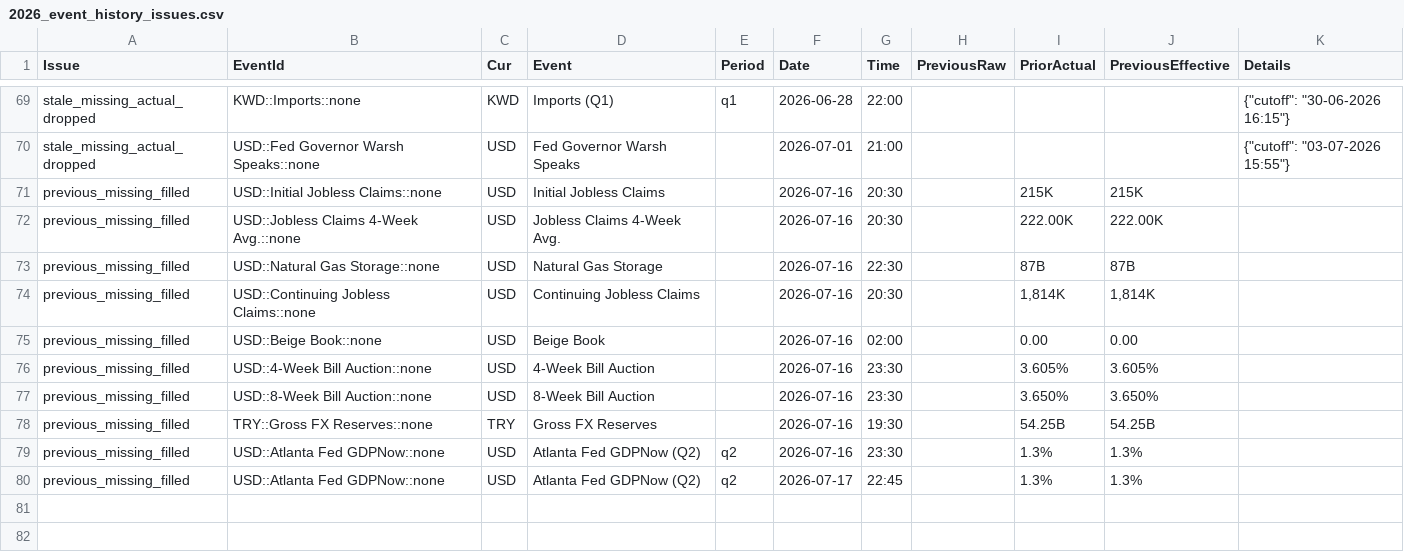
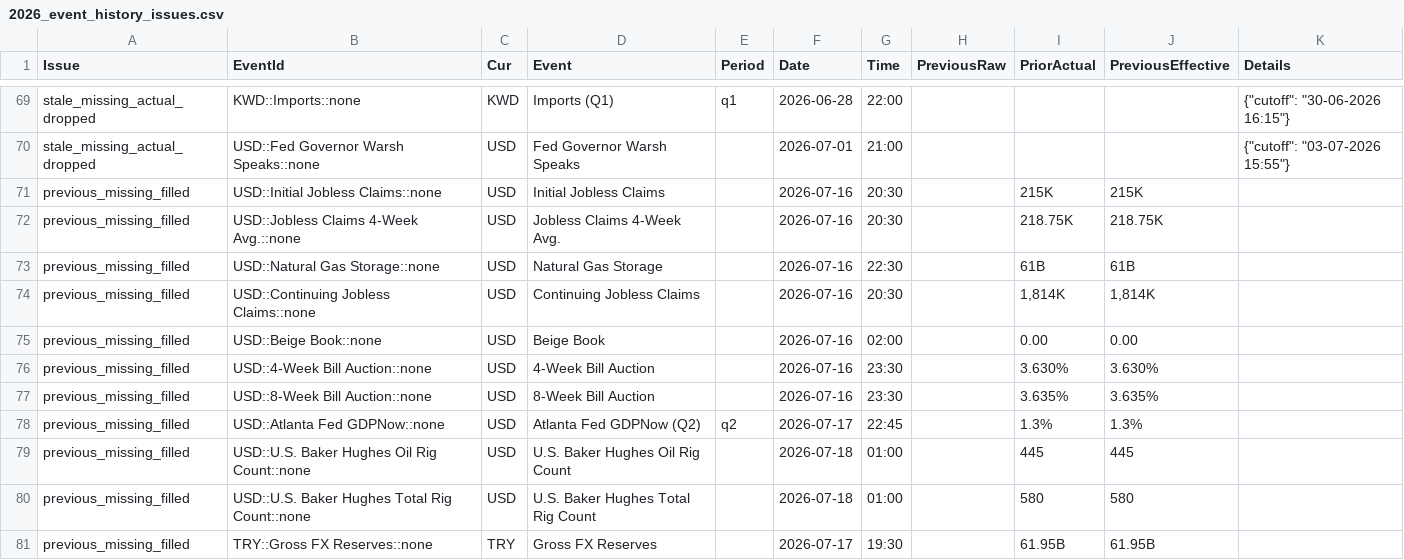
Before and after one commit to yiyousiow000814/XAUUSD-Calendar-Agent, a CSV file: data/event_history_index/2026_event_history_issues.csv, drawn as a sheet; only a part is shown, gaps mark what is left out.

```diff
--- a/data/event_history_index/2026_event_history_issues.csv
+++ b/data/event_history_index/2026_event_history_issues.csv
@@ -71,10 +71,11 @@ stale_missing_actual_dropped,USD::Fed Governor Warsh Speaks::none,USD,Fed Govern
 previous_missing_filled,USD::Initial Jobless Claims::none,USD,Initial Jobless Claims,,2026-07-16,20:30,,215K,215K,
-previous_missing_filled,USD::Jobless Claims 4-Week Avg.::none,USD,Jobless Claims 4-Week Avg.,,2026-07-16,20:30,,222.00K,222.00K,
-previous_missing_filled,USD::Natural Gas Storage::none,USD,Natural Gas Storage,,2026-07-16,22:30,,87B,87B,
+previous_missing_filled,USD::Jobless Claims 4-Week Avg.::none,USD,Jobless Claims 4-Week Avg.,,2026-07-16,20:30,,218.75K,218.75K,
+previous_missing_filled,USD::Natural Gas Storage::none,USD,Natural Gas Storage,,2026-07-16,22:30,,61B,61B,
 previous_missing_filled,USD::Continuing Jobless Claims::none,USD,Continuing Jobless Claims,,2026-07-16,20:30,,"1,814K","1,814K",
 previous_missing_filled,USD::Beige Book::none,USD,Beige Book,,2026-07-16,02:00,,0.00,0.00,
-previous_missing_filled,USD::4-Week Bill Auction::none,USD,4-Week Bill Auction,,2026-07-16,23:30,,3.605%,3.605%,
-previous_missing_filled,USD::8-Week Bill Auction::none,USD,8-Week Bill Auction,,2026-07-16,23:30,,3.650%,3.650%,
-previous_missing_filled,TRY::Gross FX Reserves::none,TRY,Gross FX Reserves,,2026-07-16,19:30,,54.25B,54.25B,
-previous_missing_filled,USD::Atlanta Fed GDPNow::none,USD,Atlanta Fed GDPNow  (Q2),q2,2026-07-16,23:30,,1.3%,1.3%,
+previous_missing_filled,USD::4-Week Bill Auction::none,USD,4-Week Bill Auction,,2026-07-16,23:30,,3.630%,3.630%,
+previous_missing_filled,USD::8-Week Bill Auction::none,USD,8-Week Bill Auction,,2026-07-16,23:30,,3.635%,3.635%,
 previous_missing_filled,USD::Atlanta Fed GDPNow::none,USD,Atlanta Fed GDPNow  (Q2),q2,2026-07-17,22:45,,1.3%,1.3%,
+previous_missing_filled,USD::U.S. Baker Hughes Oil Rig Count::none,USD,U.S. Baker Hughes Oil Rig Count,,2026-07-18,01:00,,445,445,
+previous_missing_filled,USD::U.S. Baker Hughes Total Rig Count::none,USD,U.S. Baker Hughes Total Rig Count,,2026-07-18,01:00,,580,580,
+previous_missing_filled,TRY::Gross FX Reserves::none,TRY,Gross FX Reserves,,2026-07-17,19:30,,61.95B,61.95B,
```
Also changed, not shown: data/event_history_index/2026_event_history_index.csv, data/event_history_index/2026_event_history_issues_solved.csv, 7 other files.
